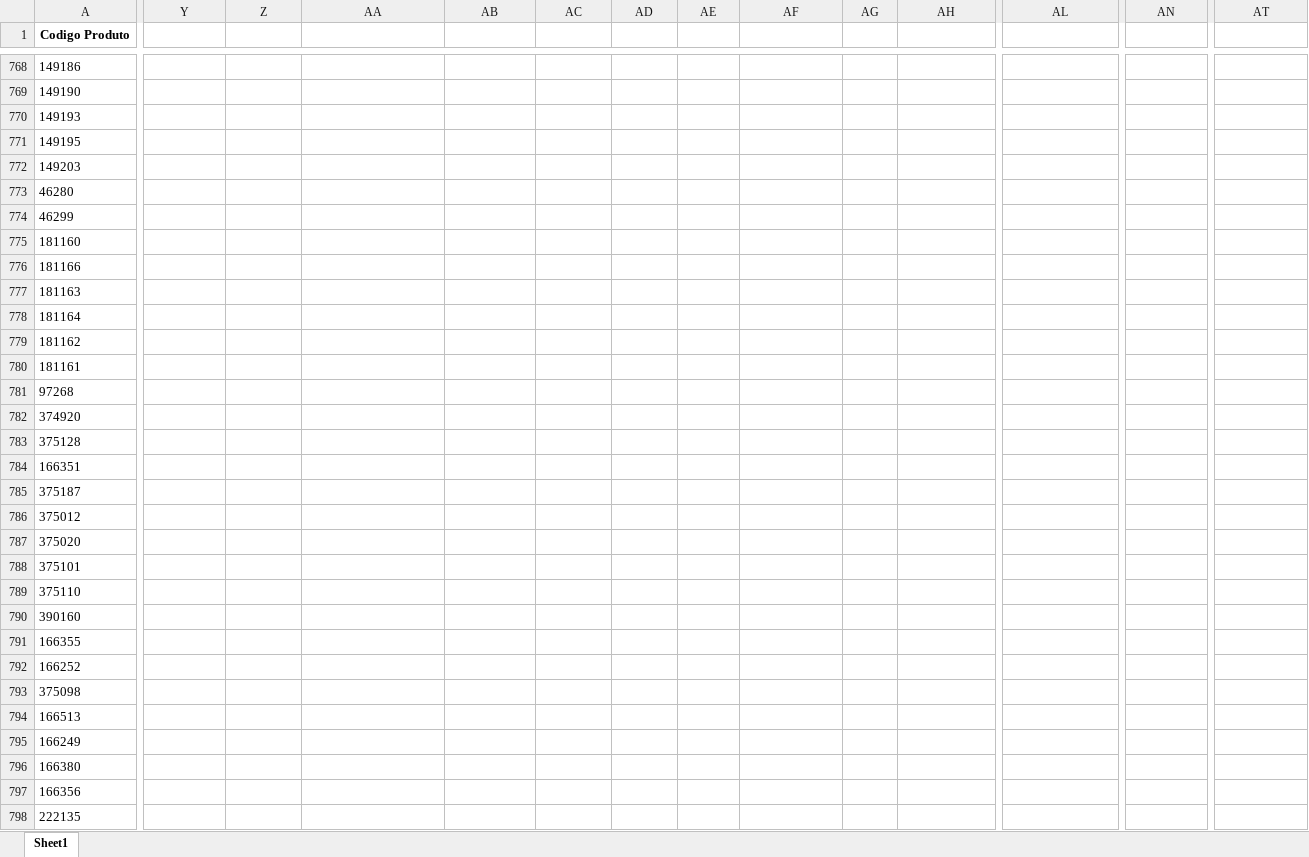
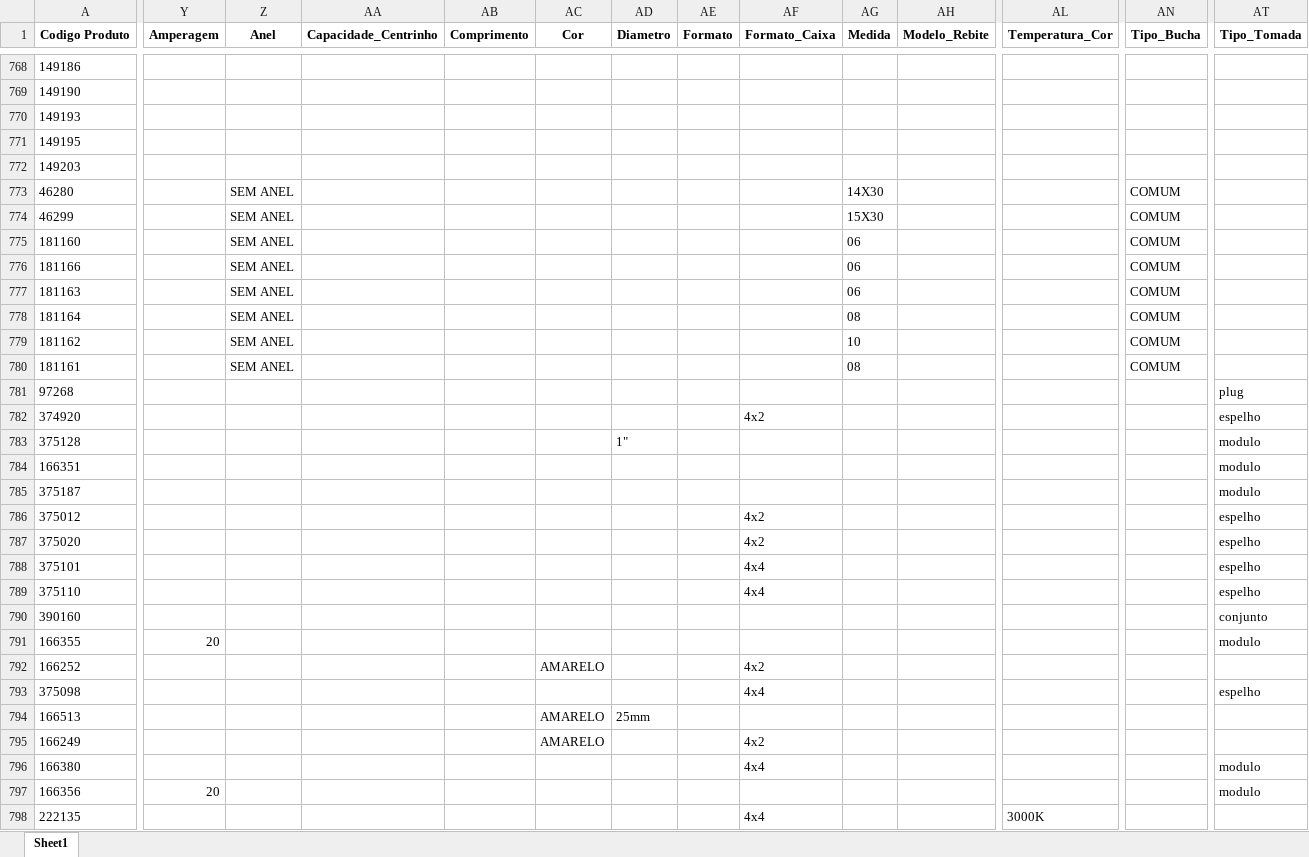
Before and after one commit to Lucas-Fernandes-Silva/auto_shopee, an Excel workbook: planilhas/outputs/Produtos_Classificados.xlsx, sheet Sheet1, drawn as a sheet; only a part is shown, gaps mark what is left out; values as stored, in another font and other column widths than the file's, no borders; the diff covers the shown part only; the diff names each change by its address in the sheet, - before the commit and + after, or states it on an @@ line.

Commit message:
centrinho

```diff
--- a/planilhas/outputs/Produtos_Classificados.xlsx (sheet Sheet1)
+++ b/planilhas/outputs/Produtos_Classificados.xlsx (sheet Sheet1)
-Y1: (empty)
+Y1: Amperagem
-Z1: (empty)
+Z1: Anel
-AA1: (empty)
+AA1: Capacidade_Centrinho
-AB1: (empty)
+AB1: Comprimento
-AC1: (empty)
+AC1: Cor
-AD1: (empty)
+AD1: Diametro
-AE1: (empty)
+AE1: Formato
-AF1: (empty)
+AF1: Formato_Caixa
-AG1: (empty)
+AG1: Medida
-AH1: (empty)
+AH1: Modelo_Rebite
-AL1: (empty)
+AL1: Temperatura_Cor
-AN1: (empty)
+AN1: Tipo_Bucha
-AT1: (empty)
+AT1: Tipo_Tomada
-Z773:Z780 (Anel): (empty)
+Z773:Z780 (Anel): SEM ANEL
-AG773 (Medida): (empty)
+AG773 (Medida): 14X30
-AN773:AN780 (Tipo_Bucha): (empty)
+AN773:AN780 (Tipo_Bucha): COMUM
-AG774 (Medida): (empty)
+AG774 (Medida): 15X30
-AG775:AG777 (Medida): (empty)
+AG775:AG777 (Medida): 06
-AG778 (Medida): (empty)
+AG778 (Medida): 08
-AG779 (Medida): (empty)
+AG779 (Medida): 10
-AG780 (Medida): (empty)
+AG780 (Medida): 08
-AT781 (Tipo_Tomada): (empty)
+AT781 (Tipo_Tomada): plug
-AF782 (Formato_Caixa): (empty)
+AF782 (Formato_Caixa): 4x2
-AT782 (Tipo_Tomada): (empty)
+AT782 (Tipo_Tomada): espelho
-AD783 (Diametro): (empty)
+AD783 (Diametro): 1"
-AT783:AT785 (Tipo_Tomada): (empty)
+AT783:AT785 (Tipo_Tomada): modulo
-AF786:AF787 (Formato_Caixa): (empty)
+AF786:AF787 (Formato_Caixa): 4x2
-AT786:AT789 (Tipo_Tomada): (empty)
+AT786:AT789 (Tipo_Tomada): espelho
-AF788:AF789 (Formato_Caixa): (empty)
+AF788:AF789 (Formato_Caixa): 4x4
-AT790 (Tipo_Tomada): (empty)
+AT790 (Tipo_Tomada): conjunto
-Y791 (Amperagem): (empty)
+Y791 (Amperagem): 20
-AT791 (Tipo_Tomada): (empty)
+AT791 (Tipo_Tomada): modulo
-AC792 (Cor): (empty)
+AC792 (Cor): AMARELO
-AF792 (Formato_Caixa): (empty)
+AF792 (Formato_Caixa): 4x2
-AF793 (Formato_Caixa): (empty)
+AF793 (Formato_Caixa): 4x4
-AT793 (Tipo_Tomada): (empty)
+AT793 (Tipo_Tomada): espelho
-AC794:AC795 (Cor): (empty)
+AC794:AC795 (Cor): AMARELO
-AD794 (Diametro): (empty)
+AD794 (Diametro): 25mm
-AF795 (Formato_Caixa): (empty)
+AF795 (Formato_Caixa): 4x2
-AF796 (Formato_Caixa): (empty)
+AF796 (Formato_Caixa): 4x4
-AT796:AT797 (Tipo_Tomada): (empty)
+AT796:AT797 (Tipo_Tomada): modulo
-Y797 (Amperagem): (empty)
+Y797 (Amperagem): 20
-AF798 (Formato_Caixa): (empty)
+AF798 (Formato_Caixa): 4x4
-AL798 (Temperatura_Cor): (empty)
+AL798 (Temperatura_Cor): 3000K
```
Also changed, not shown: 1536 edited cells elsewhere in this sheet, planilhas/outputs/Relatorio_Dominios_Ambiguos.xlsx, 3 other files.
